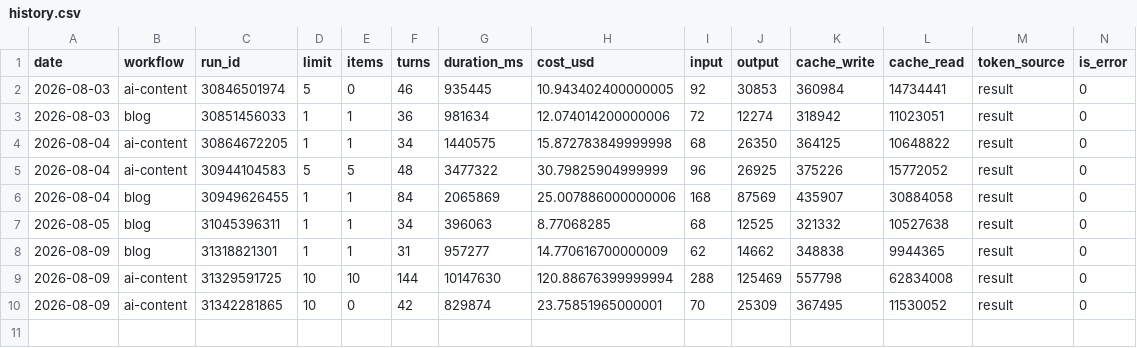
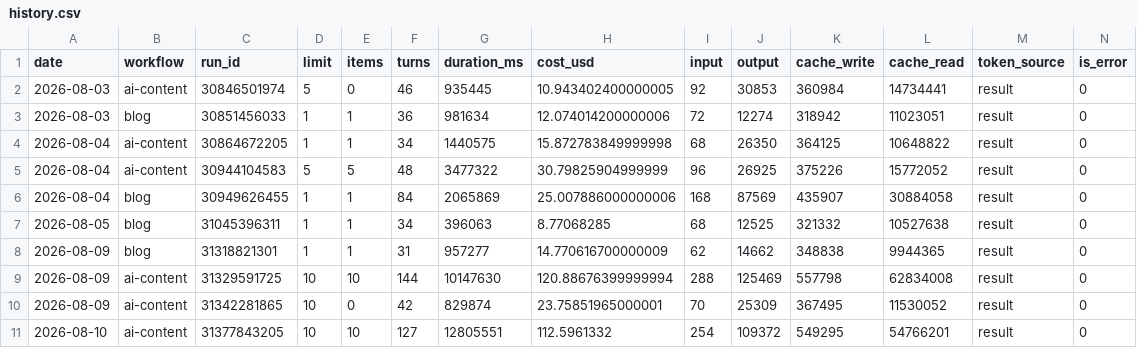
Before and after one commit to uruhayato373/stats47, a CSV file: .claude/state/metrics/claude-usage/history.csv, drawn as a sheet; the diff names each change by its address in the sheet, - before the commit and + after, or states it on an @@ line.

```diff
--- a/.claude/state/metrics/claude-usage/history.csv
+++ b/.claude/state/metrics/claude-usage/history.csv
+row 11: 2026-08-10 | ai-content | 31377843205 | 10 | 10 | 127 | 12805551 | 112.5961332 | 254 | 109372 | 549295 | 54766201 | result | 0
```
